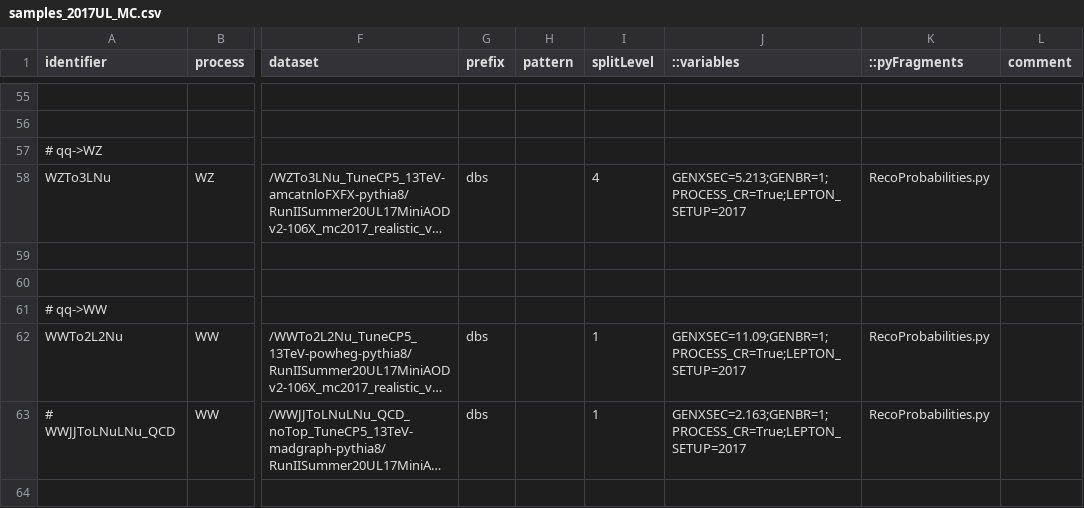
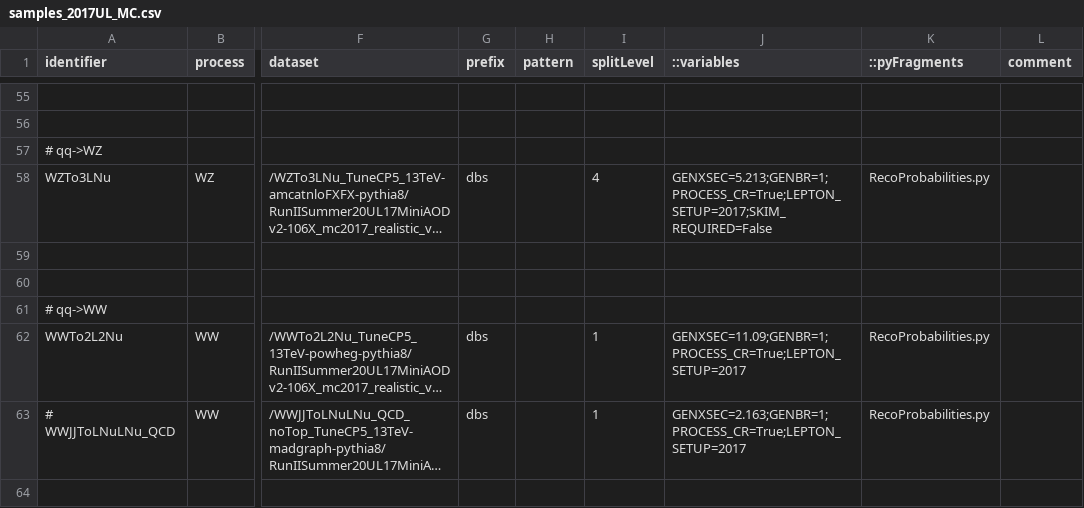
Before and after one commit to bellan/VVXAnalysis, a CSV file: Producers/python/samples_2017UL_MC.csv, drawn as a sheet; only a part is shown, gaps mark what is left out; long unchanged cells end in …; the diff names each change by its address in the sheet, - before the commit and + after, or states it on an @@ line.

```diff
--- a/Producers/python/samples_2017UL_MC.csv
+++ b/Producers/python/samples_2017UL_MC.csv
-J58 (::variables): GENXSEC=5.213;GENBR=1;PROCESS_CR=True;LEPTON_SETUP=2017
+J58 (::variables): GENXSEC=5.213;GENBR=1;PROCESS_CR=True;LEPTON_SETUP=2017;SKIM_REQUIRED=False
```
Also changed, not shown: Producers/python/samples_2016postVFPUL_MC.csv, Producers/python/samples_2016preVFPUL_MC.csv, 1 other file.
